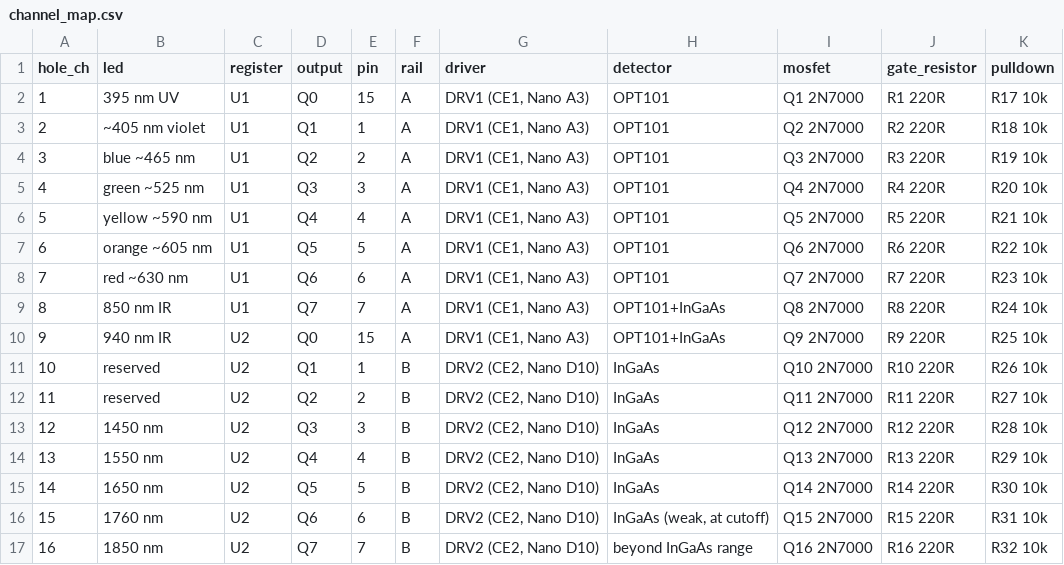
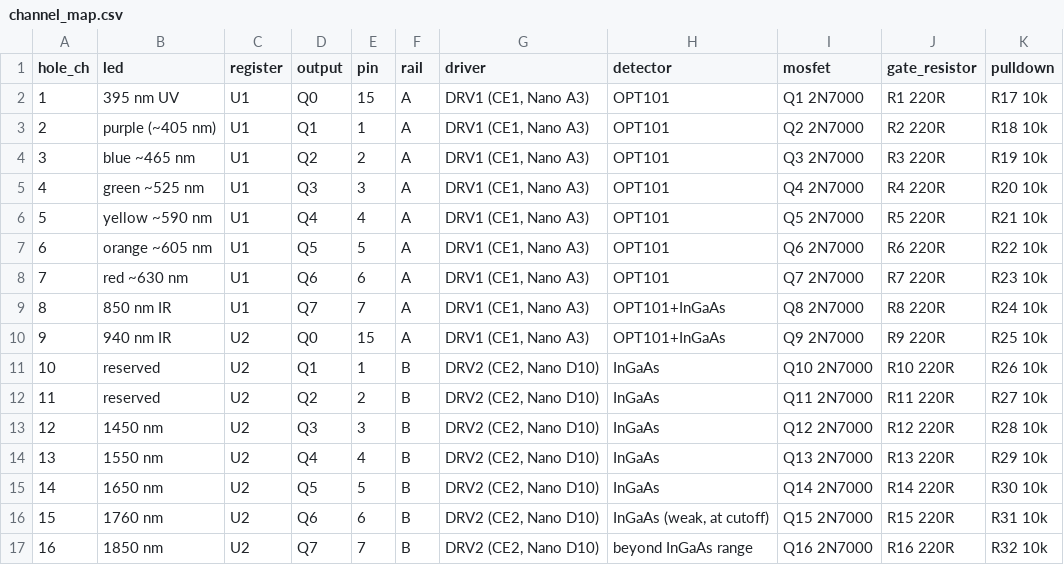
Before and after one commit to Brandonio-c/LIO, a CSV file: electronics/data/channel_map.csv, drawn as a sheet.

```diff
--- a/electronics/data/channel_map.csv
+++ b/electronics/data/channel_map.csv
@@ -2,3 +2,3 @@ hole_ch,led,register,output,pin,rail,driver,detector,mosfet,gate_resistor,pulldo
 1,395 nm UV,U1,Q0,15,A,"DRV1 (CE1, Nano A3)",OPT101,Q1 2N7000,R1 220R,R17 10k
-2,~405 nm violet,U1,Q1,1,A,"DRV1 (CE1, Nano A3)",OPT101,Q2 2N7000,R2 220R,R18 10k
+2,purple (~405 nm),U1,Q1,1,A,"DRV1 (CE1, Nano A3)",OPT101,Q2 2N7000,R2 220R,R18 10k
 3,blue ~465 nm,U1,Q2,2,A,"DRV1 (CE1, Nano A3)",OPT101,Q3 2N7000,R3 220R,R19 10k
```
Also changed, not shown: 45 other files.
